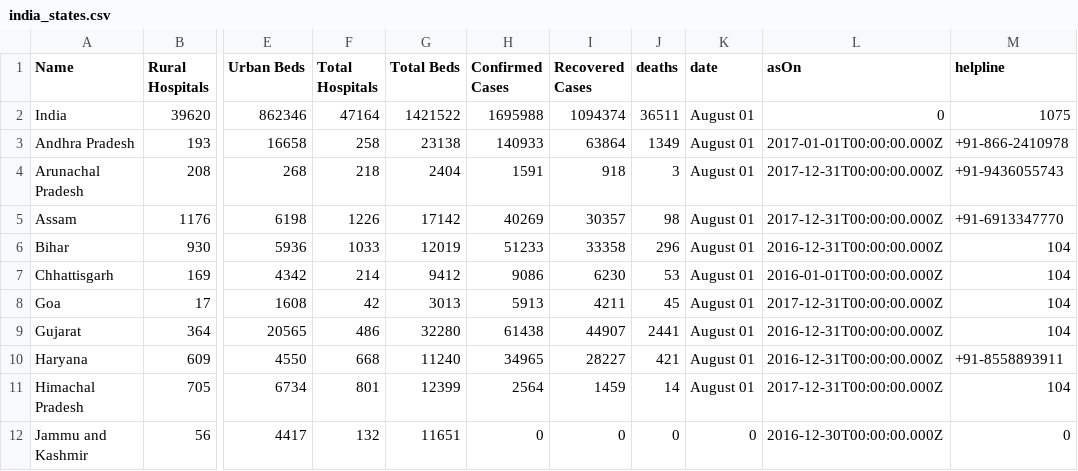
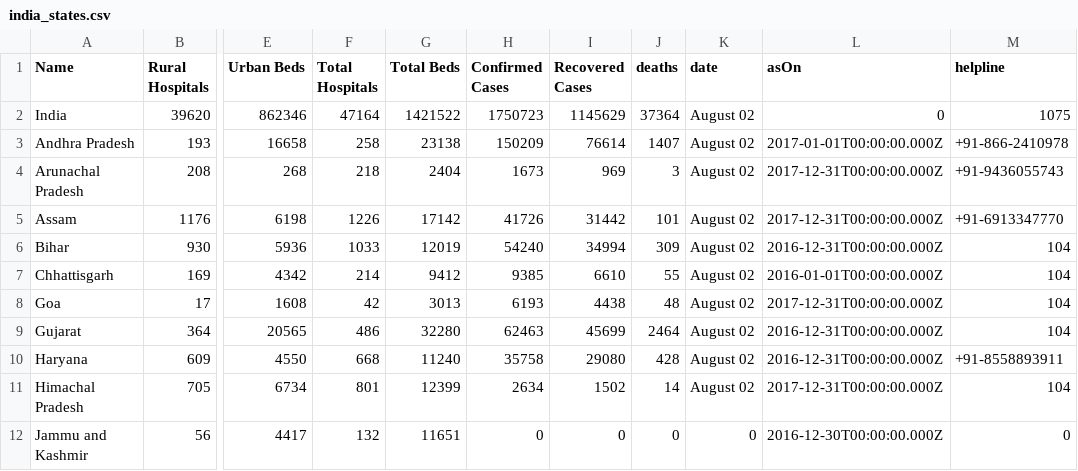
Before and after one commit to OneFourthLabs/CoViD19-Viz, a CSV file: india_states.csv, drawn as a sheet; only a part is shown, gaps mark what is left out; the diff covers the shown part only; the diff names each change by its address in the sheet, - before the commit and + after, or states it on an @@ line.

```diff
--- a/india_states.csv
+++ b/india_states.csv
-H2 (Confirmed Cases): 1695988
+H2 (Confirmed Cases): 1750723
-I2 (Recovered Cases): 1094374
+I2 (Recovered Cases): 1145629
-J2 (deaths): 36511
+J2 (deaths): 37364
-K2:K11 (date): August 01
+K2:K11 (date): August 02
-H3 (Confirmed Cases): 140933
+H3 (Confirmed Cases): 150209
-I3 (Recovered Cases): 63864
+I3 (Recovered Cases): 76614
-J3 (deaths): 1349
+J3 (deaths): 1407
-H4 (Confirmed Cases): 1591
+H4 (Confirmed Cases): 1673
-I4 (Recovered Cases): 918
+I4 (Recovered Cases): 969
-H5 (Confirmed Cases): 40269
+H5 (Confirmed Cases): 41726
-I5 (Recovered Cases): 30357
+I5 (Recovered Cases): 31442
-J5 (deaths): 98
+J5 (deaths): 101
-H6 (Confirmed Cases): 51233
+H6 (Confirmed Cases): 54240
-I6 (Recovered Cases): 33358
+I6 (Recovered Cases): 34994
-J6 (deaths): 296
+J6 (deaths): 309
-H7 (Confirmed Cases): 9086
+H7 (Confirmed Cases): 9385
-I7 (Recovered Cases): 6230
+I7 (Recovered Cases): 6610
-J7 (deaths): 53
+J7 (deaths): 55
-H8 (Confirmed Cases): 5913
+H8 (Confirmed Cases): 6193
-I8 (Recovered Cases): 4211
+I8 (Recovered Cases): 4438
-J8 (deaths): 45
+J8 (deaths): 48
-H9 (Confirmed Cases): 61438
+H9 (Confirmed Cases): 62463
-I9 (Recovered Cases): 44907
+I9 (Recovered Cases): 45699
-J9 (deaths): 2441
+J9 (deaths): 2464
-H10 (Confirmed Cases): 34965
+H10 (Confirmed Cases): 35758
-I10 (Recovered Cases): 28227
+I10 (Recovered Cases): 29080
-J10 (deaths): 421
+J10 (deaths): 428
-H11 (Confirmed Cases): 2564
+H11 (Confirmed Cases): 2634
-I11 (Recovered Cases): 1459
+I11 (Recovered Cases): 1502
```
Also changed, not shown: 81 edited cells elsewhere in this file, india_states_daily.csv.
